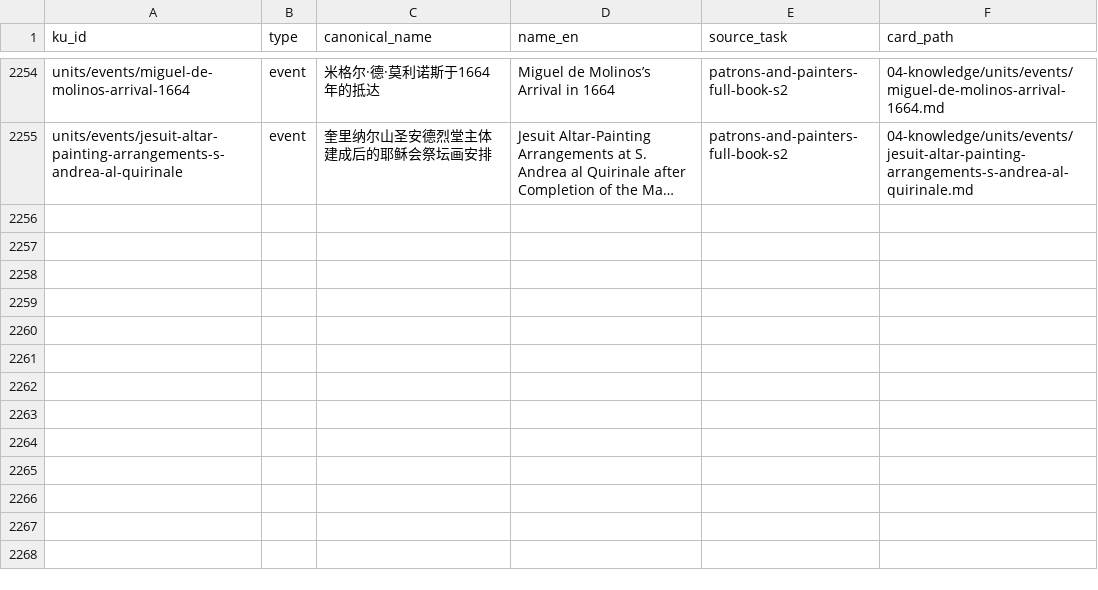
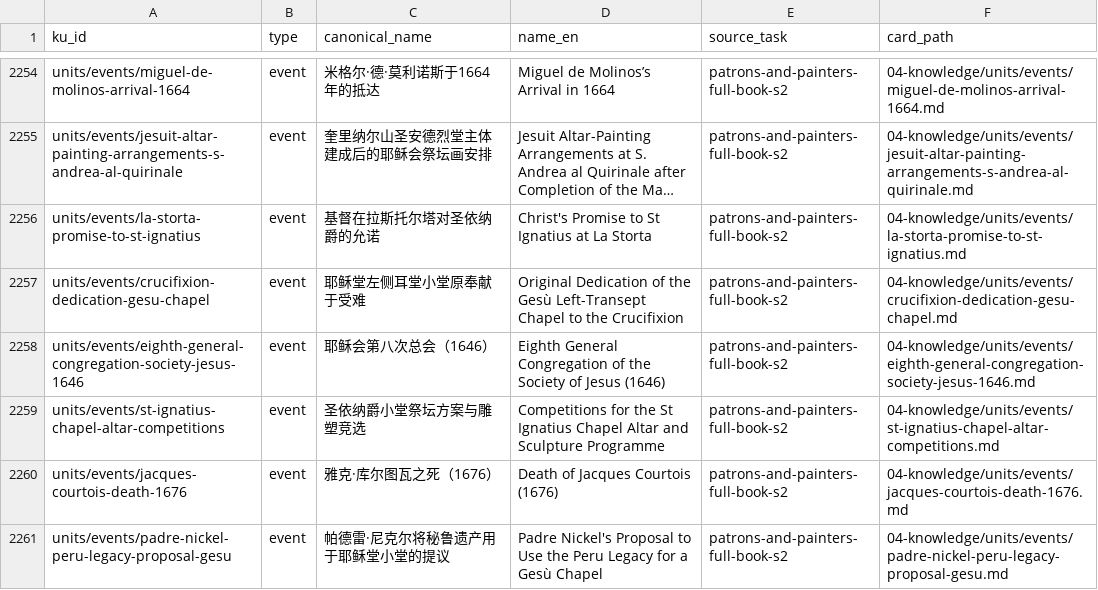
Before and after one commit to fengbaifan/PNP-Final-DATA, a CSV file: 04-knowledge/tables/ku-manifest.csv, drawn as a sheet; only a part is shown, gaps mark what is left out; long unchanged cells end in …; the diff names each change by its address in the sheet, - before the commit and + after, or states it on an @@ line.

Commit message:
Register six more S4 event endpoints

```diff
--- a/04-knowledge/tables/ku-manifest.csv
+++ b/04-knowledge/tables/ku-manifest.csv
+row 2256: units/events/la-storta-promise-to-st-ignatius | event | 基督在拉斯托尔塔对圣依纳爵的允诺 | Christ's Promise to St Ignatius at La Storta | patrons-and-painters-full-book-s2 | 04-knowledge/units/events/la-storta-promise-to-st-ignatius.md
+row 2257: units/events/crucifixion-dedication-gesu-chapel | event | 耶稣堂左侧耳堂小堂原奉献于受难 | Original Dedication of the Gesù Left-Transept Chapel to the Crucifixion | patrons-and-painters-full-book-s2 | 04-knowledge/units/events/crucifixion-dedication-gesu-chapel.md
+row 2258: units/events/eighth-general-congregation-society-jesus-1646 | event | 耶稣会第八次总会（1646） | Eighth General Congregation of the Society of Jesus (1646) | patrons-and-painters-full-book-s2 | 04-knowledge/units/events/eighth-general-congregation-society-jesus-1646.md
+row 2259: units/events/st-ignatius-chapel-altar-competitions | event | 圣依纳爵小堂祭坛方案与雕塑竞选 | Competitions for the St Ignatius Chapel Altar and Sculpture Programme | patrons-and-painters-full-book-s2 | 04-knowledge/units/events/st-ignatius-chapel-altar-competitions.md
+row 2260: units/events/jacques-courtois-death-1676 | event | 雅克·库尔图瓦之死（1676） | Death of Jacques Courtois (1676) | patrons-and-painters-full-book-s2 | 04-knowledge/units/events/jacques-courtois-death-1676.md
+row 2261: units/events/padre-nickel-peru-legacy-proposal-gesu | event | 帕德雷·尼克尔将秘鲁遗产用于耶稣堂小堂的提议 | Padre Nickel's Proposal to Use the Peru Legacy for a Gesù Chapel | patrons-and-painters-full-book-s2 | 04-knowledge/units/events/padre-nickel-peru-legacy-proposal-gesu.md
```
Also changed, not shown: 11 other files.
